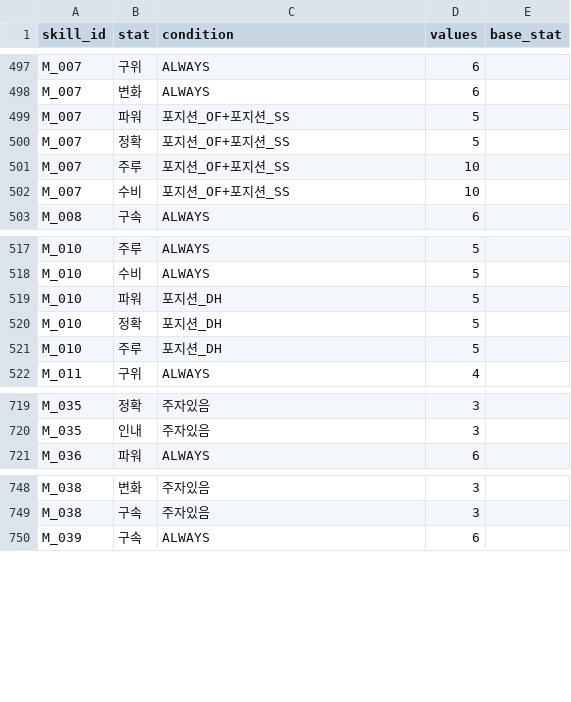
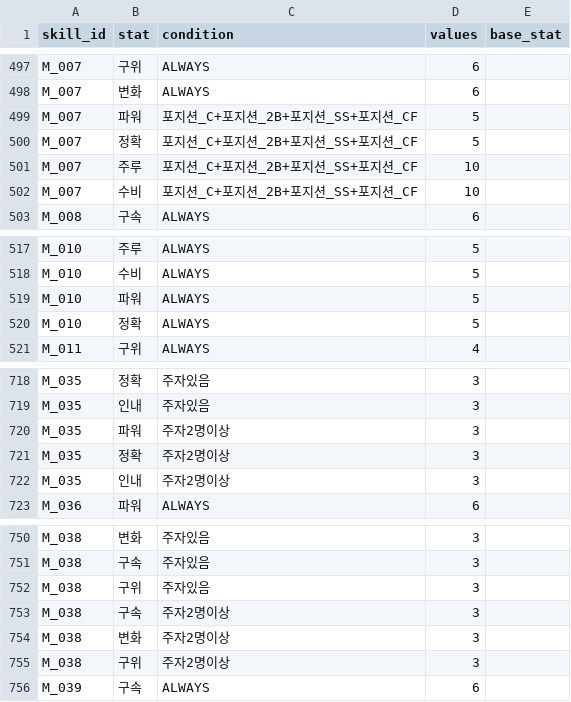
Before and after one commit to cnvxlns/Rivals-Skill-Simulator, a CSV file: backend/src/main/resources/score_effects.csv, drawn as a sheet; only a part is shown, gaps mark what is left out; the diff covers the shown part only.

```diff
--- a/backend/src/main/resources/score_effects.csv
+++ b/backend/src/main/resources/score_effects.csv
@@ -498,6 +498,6 @@ M_007,구위,ALWAYS,6,
 M_007,변화,ALWAYS,6,
-M_007,파워,포지션_OF+포지션_SS,5,
-M_007,정확,포지션_OF+포지션_SS,5,
-M_007,주루,포지션_OF+포지션_SS,10,
-M_007,수비,포지션_OF+포지션_SS,10,
+M_007,파워,포지션_C+포지션_2B+포지션_SS+포지션_CF,5,
+M_007,정확,포지션_C+포지션_2B+포지션_SS+포지션_CF,5,
+M_007,주루,포지션_C+포지션_2B+포지션_SS+포지션_CF,10,
+M_007,수비,포지션_C+포지션_2B+포지션_SS+포지션_CF,10,
 M_008,구속,ALWAYS,6,
@@ -518,5 +518,4 @@ M_010,주루,ALWAYS,5,
 M_010,수비,ALWAYS,5,
-M_010,파워,포지션_DH,5,
-M_010,정확,포지션_DH,5,
-M_010,주루,포지션_DH,5,
+M_010,파워,ALWAYS,5,
+M_010,정확,ALWAYS,5,
 M_011,구위,ALWAYS,4,
@@ -720,2 +719,5 @@ M_035,정확,주자있음,3,
 M_035,인내,주자있음,3,
+M_035,파워,주자2명이상,3,
+M_035,정확,주자2명이상,3,
+M_035,인내,주자2명이상,3,
 M_036,파워,ALWAYS,6,
@@ -749,2 +751,6 @@ M_038,변화,주자있음,3,
 M_038,구속,주자있음,3,
+M_038,구위,주자있음,3,
+M_038,구속,주자2명이상,3,
+M_038,변화,주자2명이상,3,
+M_038,구위,주자2명이상,3,
 M_039,구속,ALWAYS,6,
```
Also changed, not shown: 10 edited cells elsewhere in this file, docs/score_effects_manual_review.csv, 10 other files.
